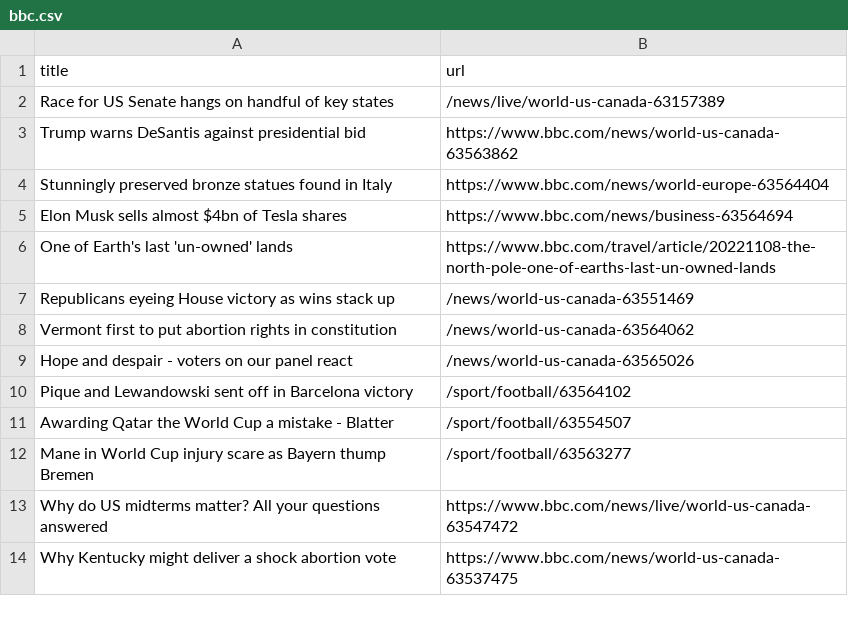
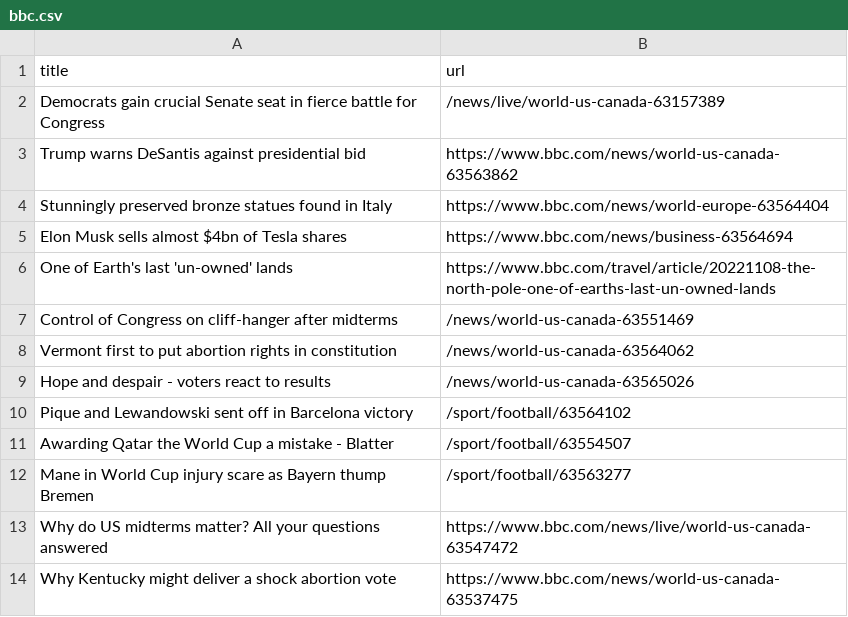
Before and after one commit to tengj98/automatic-scraper-bbc, a CSV file: bbc.csv, drawn as a sheet; only a part is shown.

```diff
--- a/bbc.csv
+++ b/bbc.csv
@@ -1,3 +1,3 @@
 title,url
-Race for US Senate hangs on handful of key states,/news/live/world-us-canada-63157389
+Democrats gain crucial Senate seat in fierce battle for Congress,/news/live/world-us-canada-63157389
 Trump warns DeSantis against presidential bid,https://www.bbc.com/news/world-us-canada-63563862
@@ -6,5 +6,5 @@ Elon Musk sells almost $4bn of Tesla shares,https://www.bbc.com/news/business-63
 One of Earth's last 'un-owned' lands,https://www.bbc.com/travel/article/20221108-the-north-pole-one-of-earths-last-un-owned-lands
-Republicans eyeing House victory as wins stack up,/news/world-us-canada-63551469
+Control of Congress on cliff-hanger after midterms,/news/world-us-canada-63551469
 Vermont first to put abortion rights in constitution,/news/world-us-canada-63564062
-Hope and despair - voters on our panel react,/news/world-us-canada-63565026
+Hope and despair - voters react to results,/news/world-us-canada-63565026
 Pique and Lewandowski sent off in Barcelona victory,/sport/football/63564102
```
